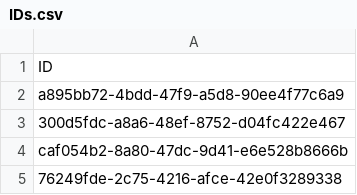
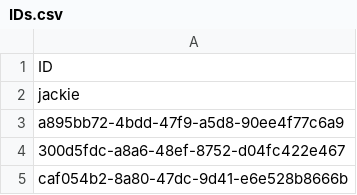
Before and after one commit to scuba-illinois/feed-ranking-experiment, a CSV file: fastapi/IDs.csv, drawn as a sheet; only a part is shown; the shorter side is filled out with more unchanged rows; the diff names each change by its address in the sheet, - before the commit and + after, or states it on an @@ line.

```diff
--- a/fastapi/IDs.csv
+++ b/fastapi/IDs.csv
+row 2: jackie
```
Also changed, not shown: 2 other files.
